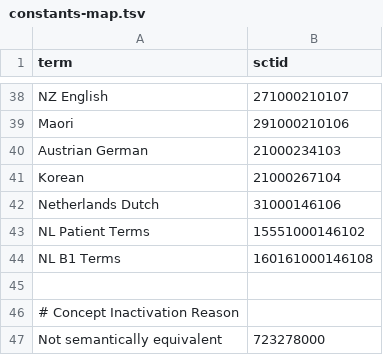
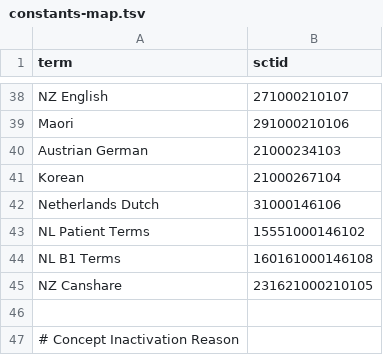
Before and after one commit to IHTSDO/snomed-template-service, a TSV file: transformation-recipes/constants-map.tsv, drawn as a sheet; only a part is shown, gaps mark what is left out; the shorter side is filled out with more unchanged rows.

Commit message:
MAINT-2184 Add NZ Canshare language reference set to constants-map.tsv

```diff
--- a/transformation-recipes/constants-map.tsv
+++ b/transformation-recipes/constants-map.tsv
@@ -44,2 +44,3 @@ NL Patient Terms	15551000146102
 NL B1 Terms	160161000146108
+NZ Canshare	231621000210105
 
```
